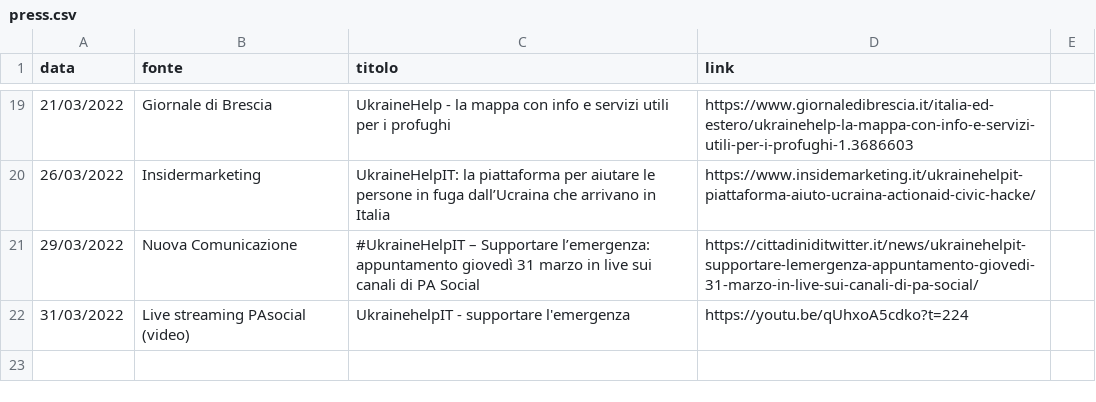
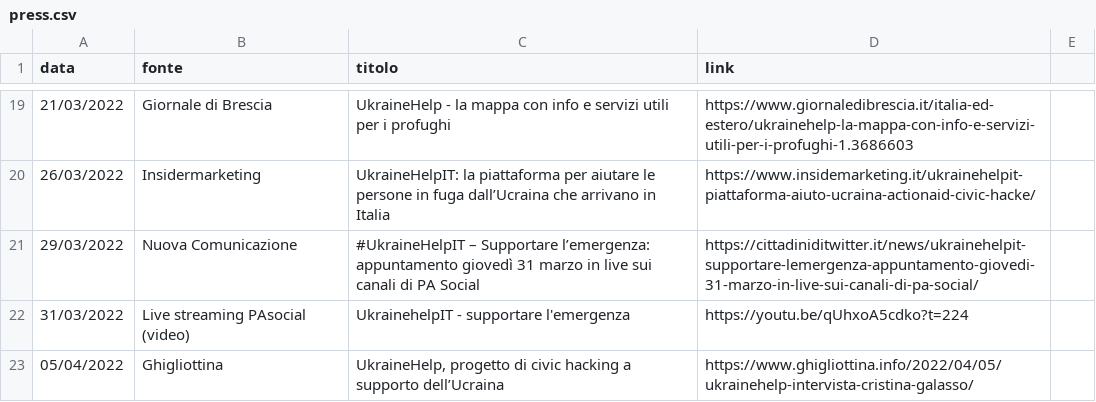
Before and after one commit to emergenzeHack/ukrainehelp.emergenzehack.info, a CSV file: _data/press.csv, drawn as a sheet; only a part is shown, gaps mark what is left out; the diff names each change by its address in the sheet, - before the commit and + after, or states it on an @@ line.

Commit message:
Update press.csv

```diff
--- a/_data/press.csv
+++ b/_data/press.csv
+row 23: 05/04/2022 | Ghigliottina | UkraineHelp, progetto di civic hacking a supporto dell’Ucraina | https://www.ghigliottina.info/2022/04/05/ukrainehelp-intervista-cristina-galasso/
```
